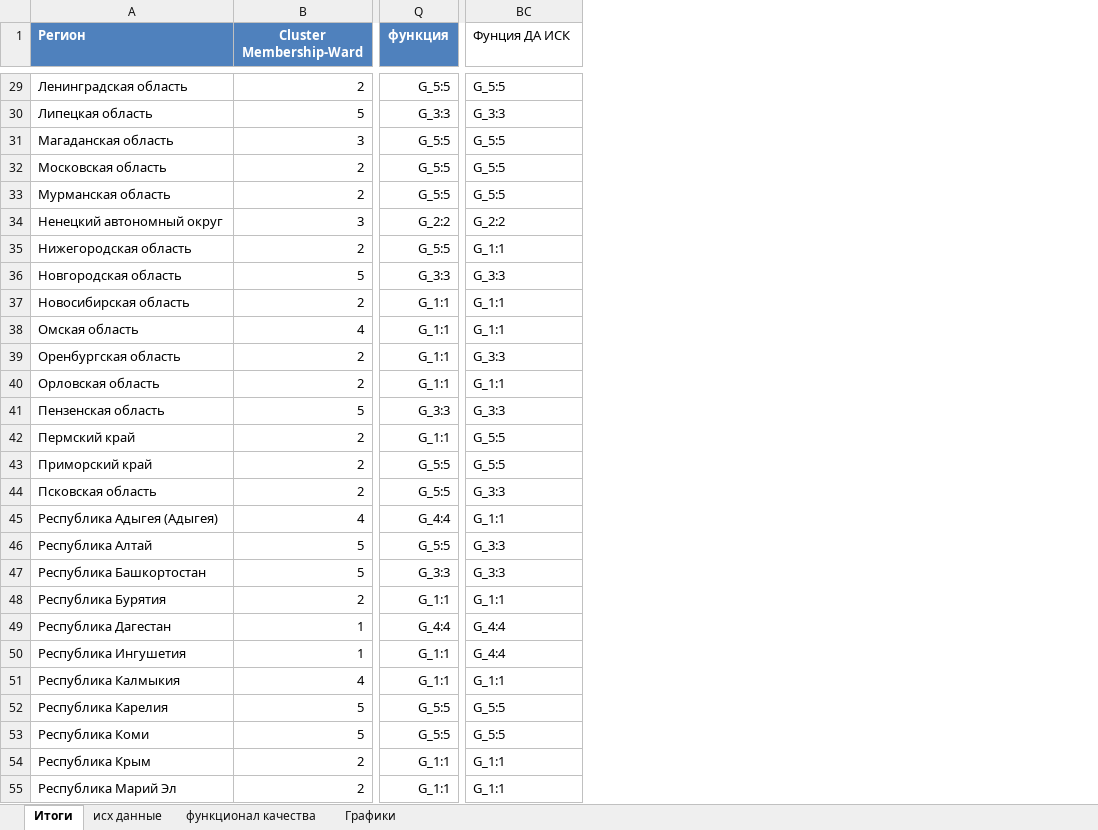
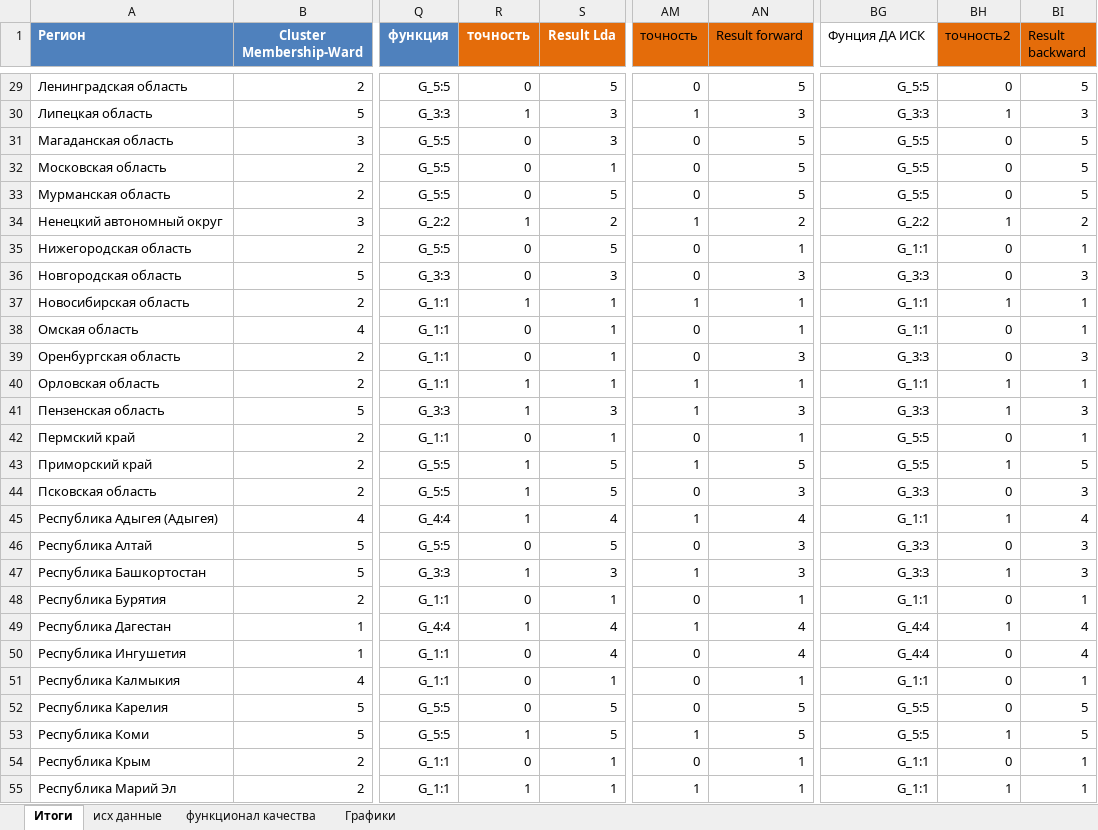
Before and after one commit to mmonastyrskiy/7_sem, an Excel workbook: Многомерный анализ и прогнозирование/лаб 2/Переделка.xlsx, sheet Итоги, drawn as a sheet; only a part is shown, gaps mark what is left out; values as stored, in another font and other column widths than the file's, no borders; table styles not drawn; addresses are those after the commit; the diff covers the shown part only; the diff names each change by its address in the sheet, - before the commit and + after, or states it on an @@ line.

```diff
--- a/Многомерный анализ и прогнозирование/лаб 2/Переделка.xlsx (sheet Итоги)
+++ b/Многомерный анализ и прогнозирование/лаб 2/Переделка.xlsx (sheet Итоги)
+column R (точность), rows 29-55: 0 | 1 | 0 | 0 | 0 | 1 | 0 | 0 | 1 | 0 | 0 | 1 | 1 | 0 | 1 | 1 | 1 | 0 | 1 | 0 | 1 | 0 | 0 | 0 | 1 | 0 | 1
+column S (Result Lda), rows 29-55: 5 | 3 | 3 | 1 | 5 | 2 | 5 | 3 | 1 | 1 | 1 | 1 | 3 | 1 | 5 | 5 | 4 | 5 | 3 | 1 | 4 | 4 | 1 | 5 | 5 | 1 | 1
+column AM (точность), rows 29-55: 0 | 1 | 0 | 0 | 0 | 1 | 0 | 0 | 1 | 0 | 0 | 1 | 1 | 0 | 1 | 0 | 1 | 0 | 1 | 0 | 1 | 0 | 0 | 0 | 1 | 0 | 1
+column AN (Result forward), rows 29-55: 5 | 3 | 5 | 5 | 5 | 2 | 1 | 3 | 1 | 1 | 3 | 1 | 3 | 1 | 5 | 3 | 4 | 3 | 3 | 1 | 4 | 4 | 1 | 5 | 5 | 1 | 1
+column BH (точность2), rows 29-55: 0 | 1 | 0 | 0 | 0 | 1 | 0 | 0 | 1 | 0 | 0 | 1 | 1 | 0 | 1 | 0 | 1 | 0 | 1 | 0 | 1 | 0 | 0 | 0 | 1 | 0 | 1
+column BI (Result backward), rows 29-55: 5 | 3 | 5 | 5 | 5 | 2 | 1 | 3 | 1 | 1 | 3 | 1 | 3 | 1 | 5 | 3 | 4 | 3 | 3 | 1 | 4 | 4 | 1 | 5 | 5 | 1 | 1
-BG29:BG55 alignment: left
+BG29:BG55 alignment: right
```
Also changed, not shown: 1 added row, 1 removed row, 2 edited cells and cell formats elsewhere in this sheet, sheet функционал качества, charts or pictures, Многомерный анализ и прогнозирование/python/Train sample.xlsx, 7 other files.
